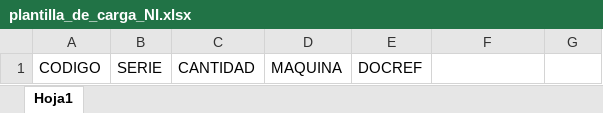
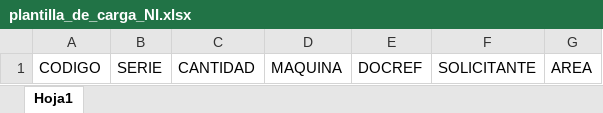
Before and after one commit to MMoscosoR/preproduccion1, an Excel workbook: assets/files/plantilla_de_carga_NI.xlsx, sheet Hoja1, drawn as a sheet; values as stored, in another font and other column widths than the file's, no borders; the diff names each change by its address in the sheet, - before the commit and + after, or states it on an @@ line.

Commit message:
carga masiva de consumo, incluyendo solicitante y area

```diff
--- a/assets/files/plantilla_de_carga_NI.xlsx (sheet Hoja1)
+++ b/assets/files/plantilla_de_carga_NI.xlsx (sheet Hoja1)
-F1: (empty)
+F1: SOLICITANTE
-G1: (empty)
+G1: AREA
```
Also changed, not shown: 11 other files.
